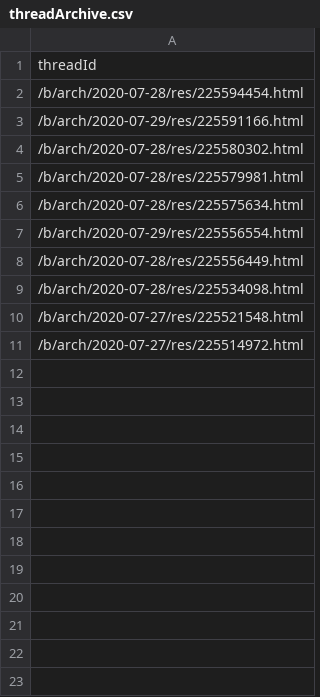
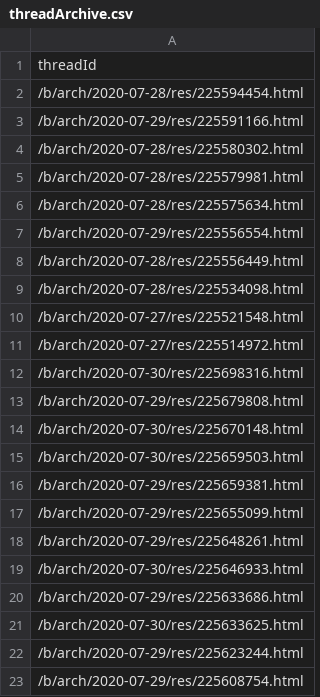
Before and after one commit to Protosnake/memescript, a CSV file: threadArchive.csv, drawn as a sheet.

```diff
--- a/threadArchive.csv
+++ b/threadArchive.csv
@@ -11 +11,13 @@ threadId
 /b/arch/2020-07-27/res/225514972.html
+/b/arch/2020-07-30/res/225698316.html
+/b/arch/2020-07-29/res/225679808.html
+/b/arch/2020-07-30/res/225670148.html
+/b/arch/2020-07-30/res/225659503.html
+/b/arch/2020-07-29/res/225659381.html
+/b/arch/2020-07-29/res/225655099.html
+/b/arch/2020-07-29/res/225648261.html
+/b/arch/2020-07-30/res/225646933.html
+/b/arch/2020-07-29/res/225633686.html
+/b/arch/2020-07-30/res/225633625.html
+/b/arch/2020-07-29/res/225623244.html
+/b/arch/2020-07-29/res/225608754.html
```
Also changed, not shown: 3 other files.
